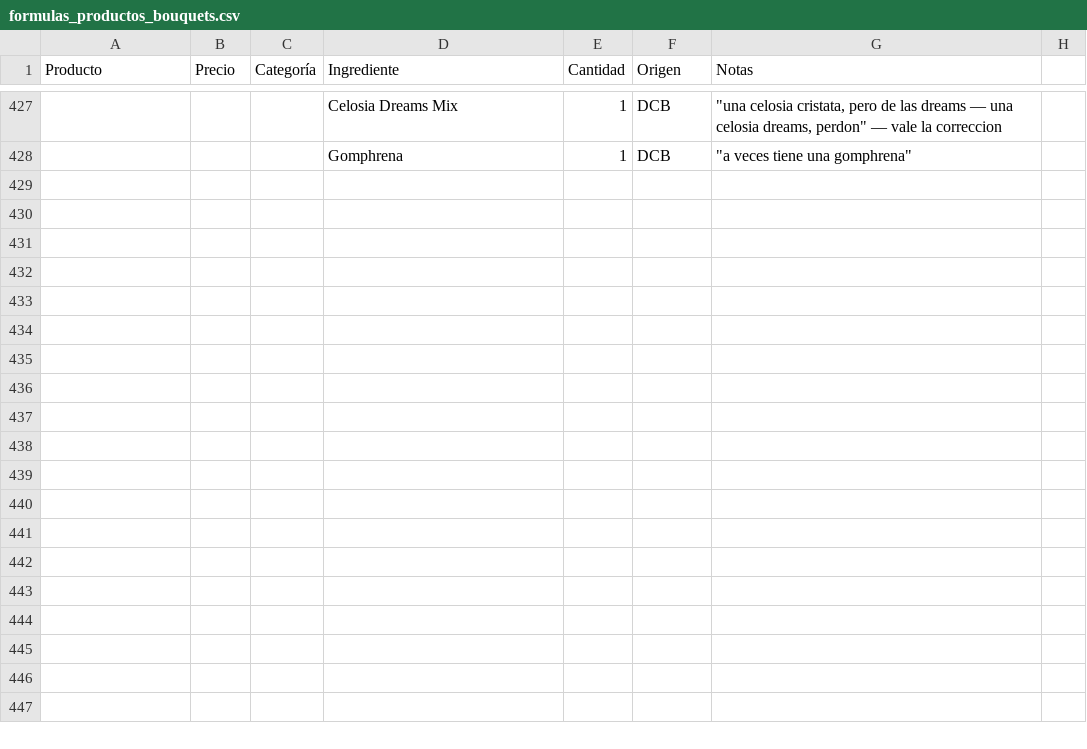
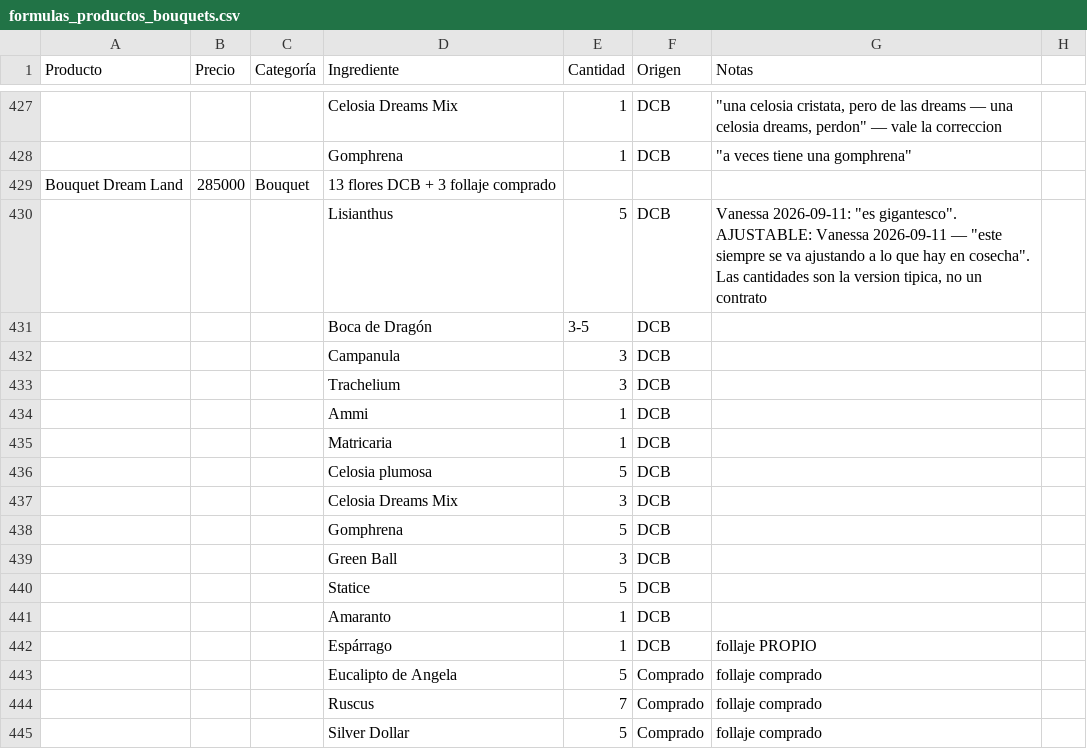
Before and after one commit to vanessakosa/operaciones-planificacion-siembra-dcb, a CSV file: 07-datos/formulas_productos_bouquets.csv, drawn as a sheet; only a part is shown, gaps mark what is left out; the diff names each change by its address in the sheet, - before the commit and + after, or states it on an @@ line.

```diff
--- a/07-datos/formulas_productos_bouquets.csv
+++ b/07-datos/formulas_productos_bouquets.csv
+row 429: Bouquet Dream Land | 285000 | Bouquet | 13 flores DCB + 3 follaje comprado
+row 430:  |  |  | Lisianthus | 5 | DCB | Vanessa 2026-09-11: "es gigantesco". AJUSTABLE: Vanessa 2026-09-11 — "este siempre se va ajustando a lo que hay en cosecha". Las cantidades son la version tipica, no un contrato
+row 431:  |  |  | Boca de Dragón | 3-5 | DCB
+row 432:  |  |  | Campanula | 3 | DCB
+row 433:  |  |  | Trachelium | 3 | DCB
+row 434:  |  |  | Ammi | 1 | DCB
+row 435:  |  |  | Matricaria | 1 | DCB
+row 436:  |  |  | Celosia plumosa | 5 | DCB
+row 437:  |  |  | Celosia Dreams Mix | 3 | DCB
+row 438:  |  |  | Gomphrena | 5 | DCB
+row 439:  |  |  | Green Ball | 3 | DCB
+row 440:  |  |  | Statice | 5 | DCB
+row 441:  |  |  | Amaranto | 1 | DCB
+row 442:  |  |  | Espárrago | 1 | DCB | follaje PROPIO
+row 443:  |  |  | Eucalipto de Angela | 5 | Comprado | follaje comprado
+row 444:  |  |  | Ruscus | 7 | Comprado | follaje comprado
+row 445:  |  |  | Silver Dollar | 5 | Comprado | follaje comprado
```
Also changed, not shown: 07-datos/ventas_puntos.csv.
